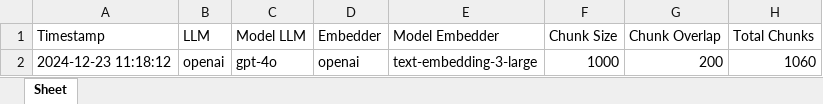
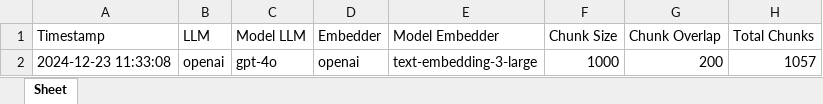
Before and after one commit to odetv/api-shavira-undiksha, an Excel workbook: api/logs/log_configllm.xlsx, sheet Sheet, drawn as a sheet; values as stored, in another font and other column widths than the file's, no borders; the diff names each change by its address in the sheet, - before the commit and + after, or states it on an @@ line.

```diff
--- a/api/logs/log_configllm.xlsx (sheet Sheet)
+++ b/api/logs/log_configllm.xlsx (sheet Sheet)
-A2 (Timestamp): 2024-12-23 11:18:12
+A2 (Timestamp): 2024-12-23 11:33:08
-H2 (Total Chunks): 1060
+H2 (Total Chunks): 1057
```
Also changed, not shown: api/logs/log_activity.xlsx, 3 other files.
